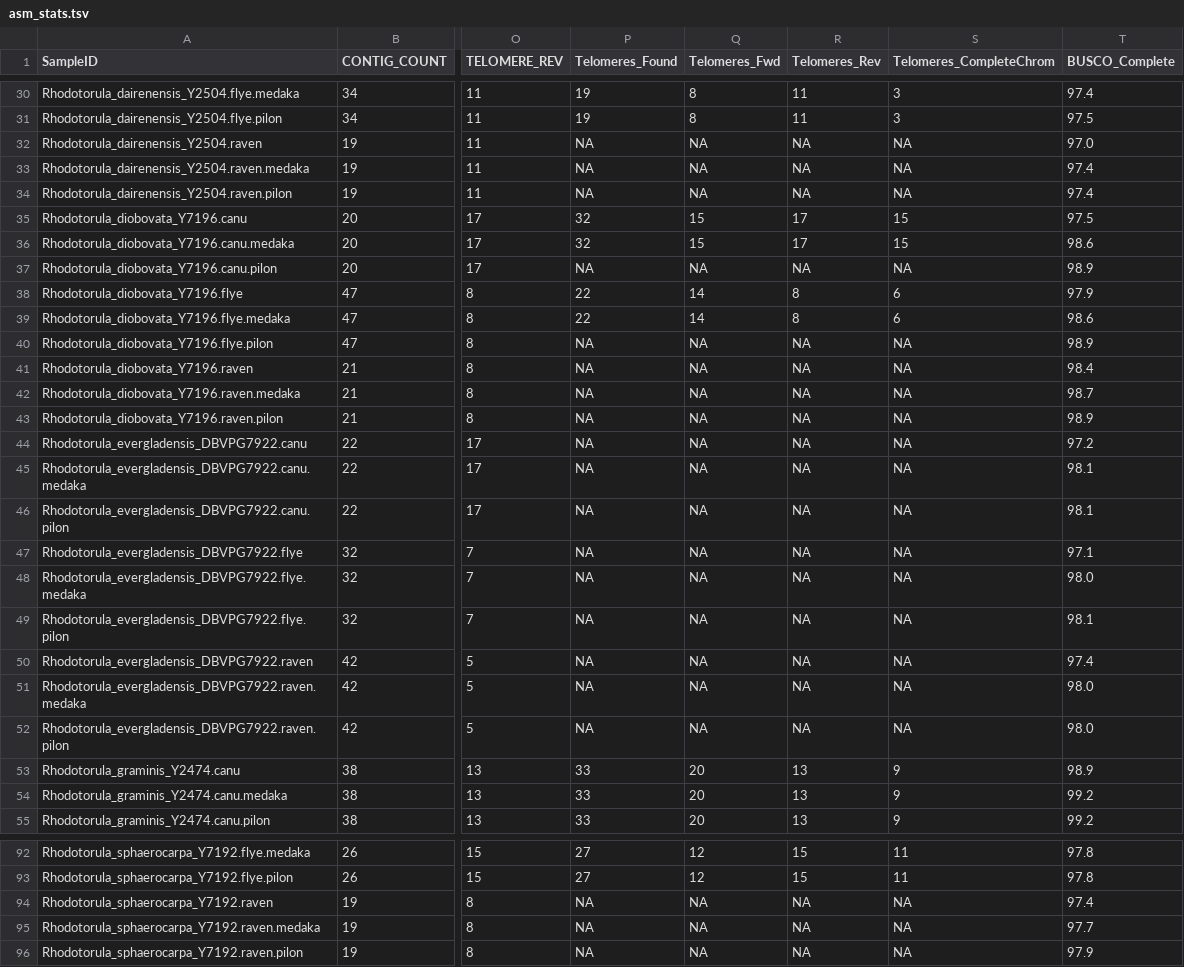
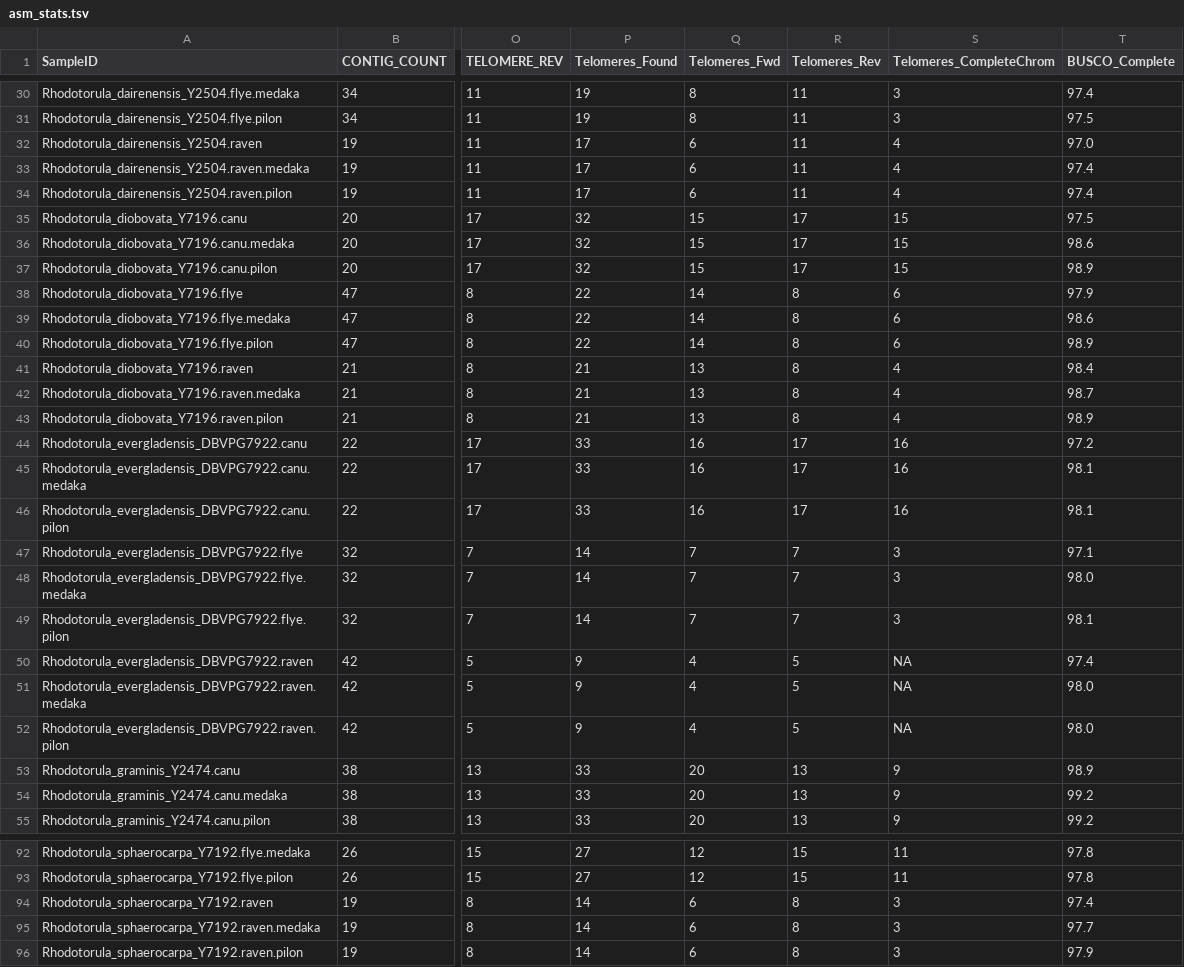
Before and after one commit to stajichlab/ExtremeRhodotorula_RefGenomes, a TSV file: asm_stats.tsv, drawn as a sheet; only a part is shown, gaps mark what is left out; the diff covers the shown part only; the diff names each change by its address in the sheet, - before the commit and + after, or states it on an @@ line.

Commit message:
asm stats update w T2T

```diff
--- a/asm_stats.tsv
+++ b/asm_stats.tsv
-P32:P34 (Telomeres_Found): NA
+P32:P34 (Telomeres_Found): 17
-Q32:Q34 (Telomeres_Fwd): NA
+Q32:Q34 (Telomeres_Fwd): 6
-R32:R34 (Telomeres_Rev): NA
+R32:R34 (Telomeres_Rev): 11
-S32:S34 (Telomeres_CompleteChrom): NA
+S32:S34 (Telomeres_CompleteChrom): 4
-P37 (Telomeres_Found): NA
+P37 (Telomeres_Found): 32
-Q37 (Telomeres_Fwd): NA
+Q37 (Telomeres_Fwd): 15
-R37 (Telomeres_Rev): NA
+R37 (Telomeres_Rev): 17
-S37 (Telomeres_CompleteChrom): NA
+S37 (Telomeres_CompleteChrom): 15
-P40 (Telomeres_Found): NA
+P40 (Telomeres_Found): 22
-Q40 (Telomeres_Fwd): NA
+Q40 (Telomeres_Fwd): 14
-R40:R43 (Telomeres_Rev): NA
+R40:R43 (Telomeres_Rev): 8
-S40 (Telomeres_CompleteChrom): NA
+S40 (Telomeres_CompleteChrom): 6
-P41:P43 (Telomeres_Found): NA
+P41:P43 (Telomeres_Found): 21
-Q41:Q43 (Telomeres_Fwd): NA
+Q41:Q43 (Telomeres_Fwd): 13
-S41:S43 (Telomeres_CompleteChrom): NA
+S41:S43 (Telomeres_CompleteChrom): 4
-P44:P46 (Telomeres_Found): NA
+P44:P46 (Telomeres_Found): 33
-Q44:Q46 (Telomeres_Fwd): NA
+Q44:Q46 (Telomeres_Fwd): 16
-R44:R46 (Telomeres_Rev): NA
+R44:R46 (Telomeres_Rev): 17
-S44:S46 (Telomeres_CompleteChrom): NA
+S44:S46 (Telomeres_CompleteChrom): 16
-P47:P49 (Telomeres_Found): NA
+P47:P49 (Telomeres_Found): 14
-Q47:Q49 (Telomeres_Fwd): NA
+Q47:Q49 (Telomeres_Fwd): 7
-R47:R49 (Telomeres_Rev): NA
+R47:R49 (Telomeres_Rev): 7
-S47:S49 (Telomeres_CompleteChrom): NA
+S47:S49 (Telomeres_CompleteChrom): 3
-P50:P52 (Telomeres_Found): NA
+P50:P52 (Telomeres_Found): 9
-Q50:Q52 (Telomeres_Fwd): NA
+Q50:Q52 (Telomeres_Fwd): 4
-R50:R52 (Telomeres_Rev): NA
+R50:R52 (Telomeres_Rev): 5
-P94:P96 (Telomeres_Found): NA
+P94:P96 (Telomeres_Found): 14
-Q94:Q96 (Telomeres_Fwd): NA
+Q94:Q96 (Telomeres_Fwd): 6
-R94:R96 (Telomeres_Rev): NA
+R94:R96 (Telomeres_Rev): 8
-S94:S96 (Telomeres_CompleteChrom): NA
+S94:S96 (Telomeres_CompleteChrom): 3
```
Also changed, not shown: 70 edited cells elsewhere in this file.
